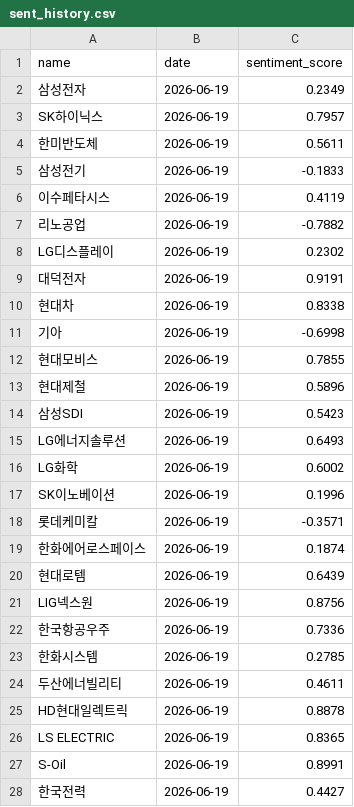
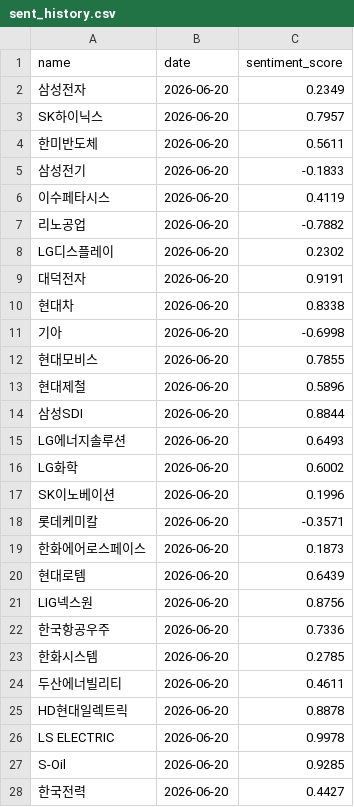
Before and after one commit to jacob-ygm/krx-dashboard, a CSV file: sent_history.csv, drawn as a sheet; only a part is shown; the diff covers the shown part only.

```diff
--- a/sent_history.csv
+++ b/sent_history.csv
@@ -1,28 +1,28 @@
 name,date,sentiment_score
-삼성전자,2026-06-19,0.2349
-SK하이닉스,2026-06-19,0.7957
-한미반도체,2026-06-19,0.5611
-삼성전기,2026-06-19,-0.1833
-이수페타시스,2026-06-19,0.4119
-리노공업,2026-06-19,-0.7882
-LG디스플레이,2026-06-19,0.2302
-대덕전자,2026-06-19,0.9191
-현대차,2026-06-19,0.8338
-기아,2026-06-19,-0.6998
-현대모비스,2026-06-19,0.7855
-현대제철,2026-06-19,0.5896
-삼성SDI,2026-06-19,0.5423
-LG에너지솔루션,2026-06-19,0.6493
-LG화학,2026-06-19,0.6002
-SK이노베이션,2026-06-19,0.1996
-롯데케미칼,2026-06-19,-0.3571
-한화에어로스페이스,2026-06-19,0.1874
-현대로템,2026-06-19,0.6439
-LIG넥스원,2026-06-19,0.8756
-한국항공우주,2026-06-19,0.7336
-한화시스템,2026-06-19,0.2785
-두산에너빌리티,2026-06-19,0.4611
-HD현대일렉트릭,2026-06-19,0.8878
-LS ELECTRIC,2026-06-19,0.8365
-S-Oil,2026-06-19,0.8991
-한국전력,2026-06-19,0.4427
+삼성전자,2026-06-20,0.2349
+SK하이닉스,2026-06-20,0.7957
+한미반도체,2026-06-20,0.5611
+삼성전기,2026-06-20,-0.1833
+이수페타시스,2026-06-20,0.4119
+리노공업,2026-06-20,-0.7882
+LG디스플레이,2026-06-20,0.2302
+대덕전자,2026-06-20,0.9191
+현대차,2026-06-20,0.8338
+기아,2026-06-20,-0.6998
+현대모비스,2026-06-20,0.7855
+현대제철,2026-06-20,0.5896
+삼성SDI,2026-06-20,0.8844
+LG에너지솔루션,2026-06-20,0.6493
+LG화학,2026-06-20,0.6002
+SK이노베이션,2026-06-20,0.1996
+롯데케미칼,2026-06-20,-0.3571
+한화에어로스페이스,2026-06-20,0.1873
+현대로템,2026-06-20,0.6439
+LIG넥스원,2026-06-20,0.8756
+한국항공우주,2026-06-20,0.7336
+한화시스템,2026-06-20,0.2785
+두산에너빌리티,2026-06-20,0.4611
+HD현대일렉트릭,2026-06-20,0.8878
+LS ELECTRIC,2026-06-20,0.9978
+S-Oil,2026-06-20,0.9285
+한국전력,2026-06-20,0.4427
```
Also changed, not shown: 61 edited cells elsewhere in this file, feature_importance.csv, full_result.csv, 9 other files.
